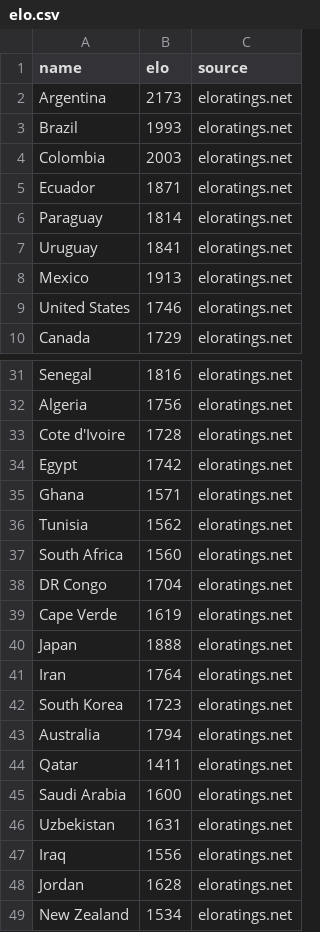
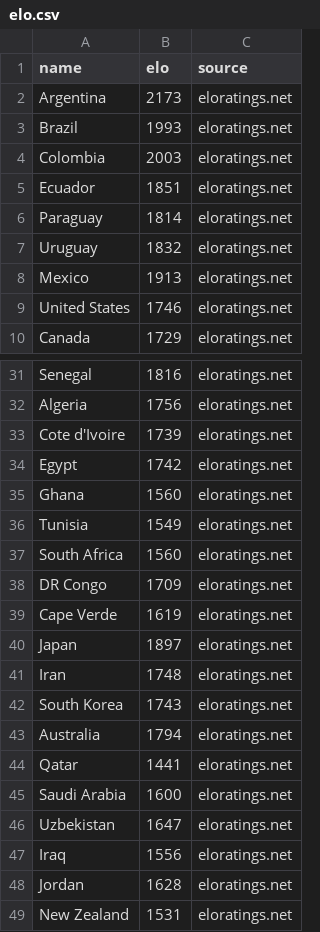
Before and after one commit to nukellogg/DK_PersonalSite, a CSV file: data/elo.csv, drawn as a sheet; only a part is shown, gaps mark what is left out; the diff covers the shown part only.

```diff
--- a/data/elo.csv
+++ b/data/elo.csv
@@ -4,5 +4,5 @@ Brazil,1993,eloratings.net
 Colombia,2003,eloratings.net
-Ecuador,1871,eloratings.net
+Ecuador,1851,eloratings.net
 Paraguay,1814,eloratings.net
-Uruguay,1841,eloratings.net
+Uruguay,1832,eloratings.net
 Mexico,1913,eloratings.net
@@ -32,18 +32,18 @@ Senegal,1816,eloratings.net
 Algeria,1756,eloratings.net
-Cote d'Ivoire,1728,eloratings.net
+Cote d'Ivoire,1739,eloratings.net
 Egypt,1742,eloratings.net
-Ghana,1571,eloratings.net
-Tunisia,1562,eloratings.net
+Ghana,1560,eloratings.net
+Tunisia,1549,eloratings.net
 South Africa,1560,eloratings.net
-DR Congo,1704,eloratings.net
+DR Congo,1709,eloratings.net
 Cape Verde,1619,eloratings.net
-Japan,1888,eloratings.net
-Iran,1764,eloratings.net
-South Korea,1723,eloratings.net
+Japan,1897,eloratings.net
+Iran,1748,eloratings.net
+South Korea,1743,eloratings.net
 Australia,1794,eloratings.net
-Qatar,1411,eloratings.net
+Qatar,1441,eloratings.net
 Saudi Arabia,1600,eloratings.net
-Uzbekistan,1631,eloratings.net
+Uzbekistan,1647,eloratings.net
 Iraq,1556,eloratings.net
 Jordan,1628,eloratings.net
-New Zealand,1534,eloratings.net
+New Zealand,1531,eloratings.net
```
Also changed, not shown: 5 edited cells elsewhere in this file, 2 other files.
